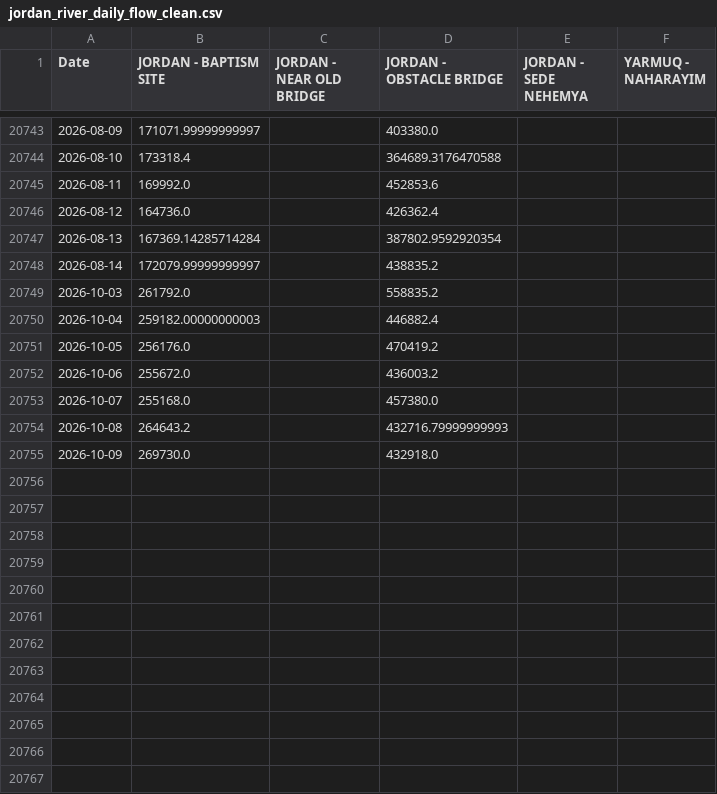
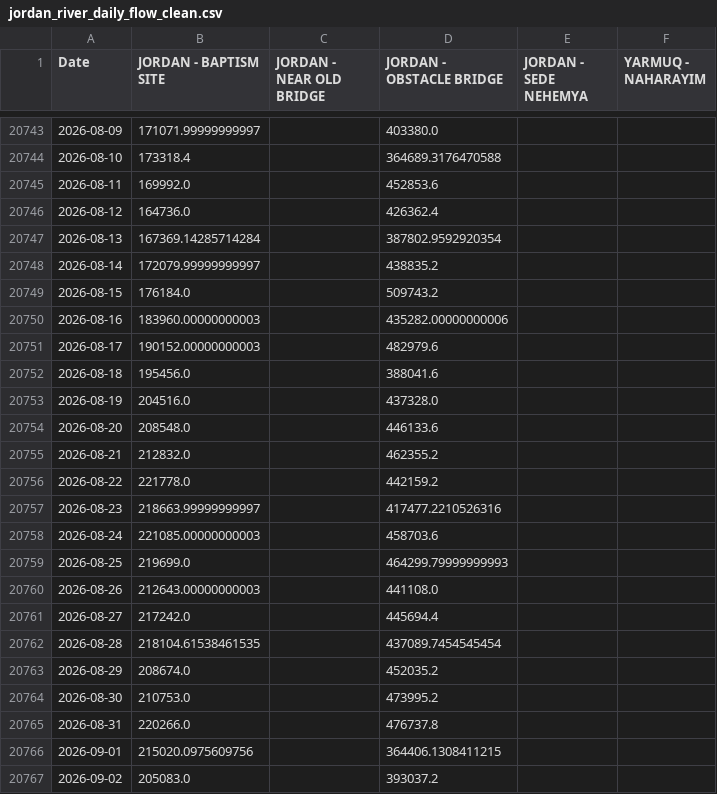
Before and after one commit to yonatanmost-commits/Kinnerret-Level-Forecast, a CSV file: Silver Data/Jordan River Silver/jordan_river_daily_flow_clean.csv, drawn as a sheet; only a part is shown, gaps mark what is left out; the shorter side is filled out with more unchanged rows; the diff covers the shown part only; the diff names each change by its address in the sheet, - before the commit and + after, or states it on an @@ line.

Commit message:
data: local refresh 2026-10-10
Run of Automation/daily_agent.py from a residential IP, which supplies the
lake level series that CI cannot fetch.

```diff
--- a/Silver Data/Jordan River Silver/jordan_river_daily_flow_clean.csv
+++ b/Silver Data/Jordan River Silver/jordan_river_daily_flow_clean.csv
+row 20749: 2026-08-15 | 176184.0 |  | 509743.2
+row 20750: 2026-08-16 | 183960.00000000003 |  | 435282.00000000006
+row 20751: 2026-08-17 | 190152.00000000003 |  | 482979.6
+row 20752: 2026-08-18 | 195456.0 |  | 388041.6
+row 20753: 2026-08-19 | 204516.0 |  | 437328.0
+row 20754: 2026-08-20 | 208548.0 |  | 446133.6
+row 20755: 2026-08-21 | 212832.0 |  | 462355.2
+row 20756: 2026-08-22 | 221778.0 |  | 442159.2
+row 20757: 2026-08-23 | 218663.99999999997 |  | 417477.2210526316
+row 20758: 2026-08-24 | 221085.00000000003 |  | 458703.6
+row 20759: 2026-08-25 | 219699.0 |  | 464299.79999999993
+row 20760: 2026-08-26 | 212643.00000000003 |  | 441108.0
+row 20761: 2026-08-27 | 217242.0 |  | 445694.4
+row 20762: 2026-08-28 | 218104.61538461535 |  | 437089.7454545454
+row 20763: 2026-08-29 | 208674.0 |  | 452035.2
+row 20764: 2026-08-30 | 210753.0 |  | 473995.2
+row 20765: 2026-08-31 | 220266.0 |  | 476737.8
+row 20766: 2026-09-01 | 215020.0975609756 |  | 364406.1308411215
+row 20767: 2026-09-02 | 205083.0 |  | 393037.2
```
Also changed, not shown: 30 added rows elsewhere in this file, 1 other file.
